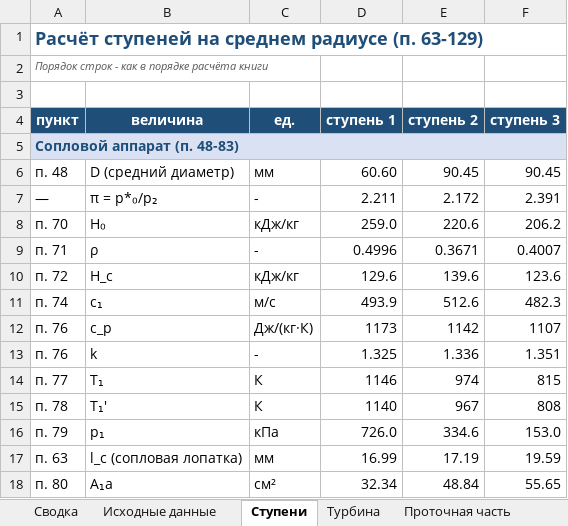
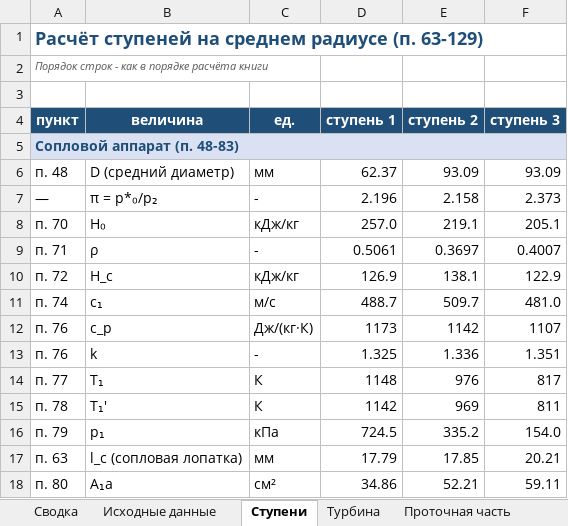
Before and after one commit to mikiway902/Turbinis-Curs, an Excel workbook: Turbinis-Calc/Результаты_турбины.xlsx, sheet Ступени, drawn as a sheet; only a part is shown; values as stored, in another font and other column widths than the file's, no borders; charts and pictures not drawn; the diff covers the shown part only; the diff names each change by its address in the sheet, - before the commit and + after, or states it on an @@ line.

```diff
--- a/Turbinis-Calc/Результаты_турбины.xlsx (sheet Ступени)
+++ b/Turbinis-Calc/Результаты_турбины.xlsx (sheet Ступени)
-D6 (ступень 1): 60.60
+D6 (ступень 1): 62.37
-E6 (ступень 2): 90.45
+E6 (ступень 2): 93.09
-F6 (ступень 3): 90.45
+F6 (ступень 3): 93.09
-D7 (ступень 1): 2.211
+D7 (ступень 1): 2.196
-E7 (ступень 2): 2.172
+E7 (ступень 2): 2.158
-F7 (ступень 3): 2.391
+F7 (ступень 3): 2.373
-D8 (ступень 1): 259.0
+D8 (ступень 1): 257.0
-E8 (ступень 2): 220.6
+E8 (ступень 2): 219.1
-F8 (ступень 3): 206.2
+F8 (ступень 3): 205.1
-D9 (ступень 1): 0.4996
+D9 (ступень 1): 0.5061
-E9 (ступень 2): 0.3671
+E9 (ступень 2): 0.3697
-D10 (ступень 1): 129.6
+D10 (ступень 1): 126.9
-E10 (ступень 2): 139.6
+E10 (ступень 2): 138.1
-F10 (ступень 3): 123.6
+F10 (ступень 3): 122.9
-D11 (ступень 1): 493.9
+D11 (ступень 1): 488.7
-E11 (ступень 2): 512.6
+E11 (ступень 2): 509.7
-F11 (ступень 3): 482.3
+F11 (ступень 3): 481.0
-D14 (ступень 1): 1146
+D14 (ступень 1): 1148
-E14 (ступень 2): 974
+E14 (ступень 2): 976
-F14 (ступень 3): 815
+F14 (ступень 3): 817
-D15 (ступень 1): 1140
+D15 (ступень 1): 1142
-E15 (ступень 2): 967
+E15 (ступень 2): 969
-F15 (ступень 3): 808
+F15 (ступень 3): 811
-D16 (ступень 1): 726.0
+D16 (ступень 1): 724.5
-E16 (ступень 2): 334.6
+E16 (ступень 2): 335.2
-F16 (ступень 3): 153.0
+F16 (ступень 3): 154.0
-D17 (ступень 1): 16.99
+D17 (ступень 1): 17.79
-E17 (ступень 2): 17.19
+E17 (ступень 2): 17.85
-F17 (ступень 3): 19.59
+F17 (ступень 3): 20.21
-D18 (ступень 1): 32.34
+D18 (ступень 1): 34.86
-E18 (ступень 2): 48.84
+E18 (ступень 2): 52.21
-F18 (ступень 3): 55.65
+F18 (ступень 3): 59.11
```
Also changed, not shown: 133 edited cells elsewhere in this sheet, sheet Профилирование, sheet Решётки, sheet Проточная часть, sheet Сводка, sheet Проверки, sheet Турбина, 1 more sheet, charts or pictures, 50 other files.
